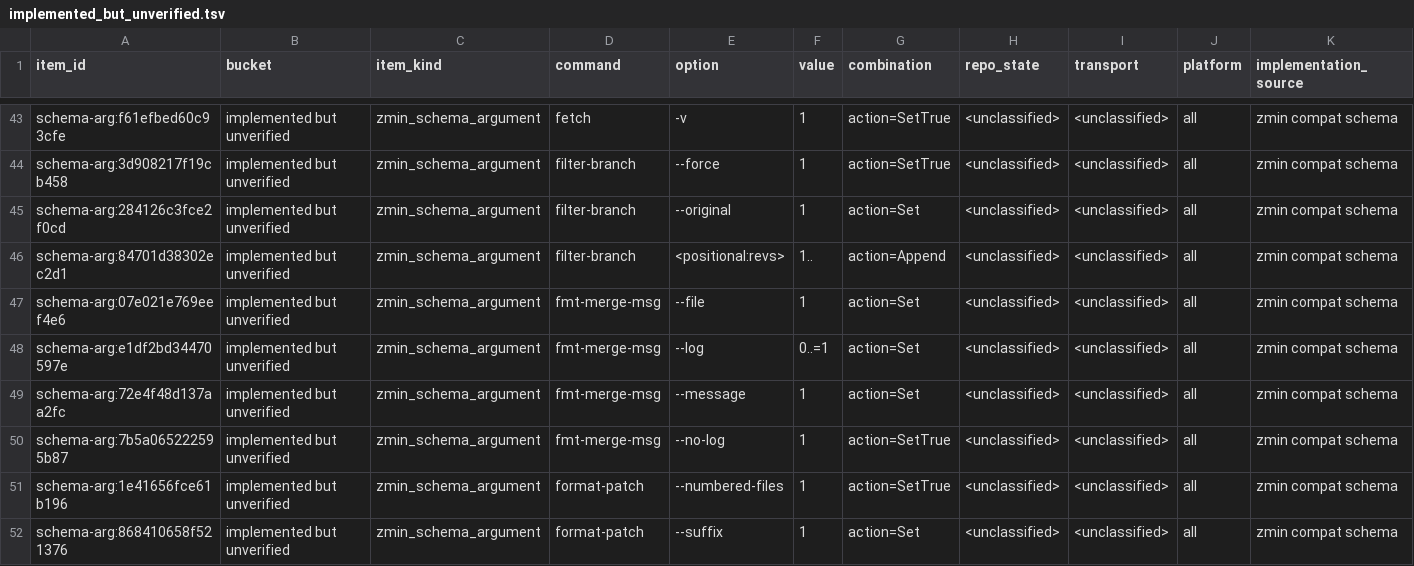
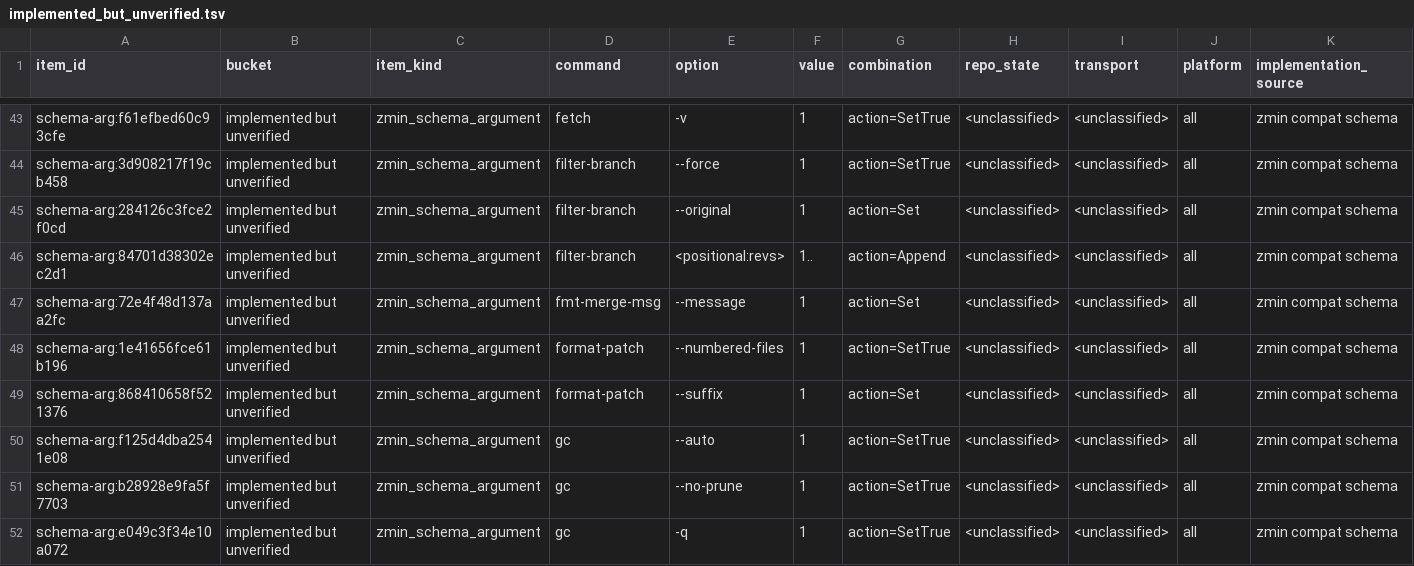
Before and after one commit to dschewchenko/zmin, a TSV file: docs/cli/census/implemented_but_unverified.tsv, drawn as a sheet; only a part is shown, gaps mark what is left out; the shorter side is filled out with more unchanged rows; rows hold the shown columns only; the diff names each change by its address in the sheet, - before the commit and + after, or states it on an @@ line.

Commit message:
test: classify fmt-merge-msg exact spellings

```diff
--- a/docs/cli/census/implemented_but_unverified.tsv
+++ b/docs/cli/census/implemented_but_unverified.tsv
-row 47: schema-arg:07e021e769eef4e6 | implemented but unverified | zmin_schema_argument | fmt-merge-msg | --file | 1 | action=Set | <unclassified> | <unclassified> | all | zmin compat schema
-row 48: schema-arg:e1df2bd34470597e | implemented but unverified | zmin_schema_argument | fmt-merge-msg | --log | 0..=1 | action=Set | <unclassified> | <unclassified> | all | zmin compat schema
-row 50: schema-arg:7b5a065222595b87 | implemented but unverified | zmin_schema_argument | fmt-merge-msg | --no-log | 1 | action=SetTrue | <unclassified> | <unclassified> | all | zmin compat schema
```
Also changed, not shown: docs/cli/census/summary.tsv, docs/cli/matrices/fmt_merge_msg_v2_47.tsv, 4 other files.
